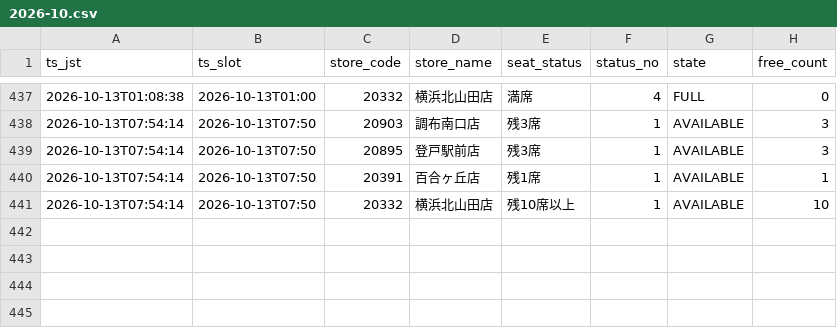
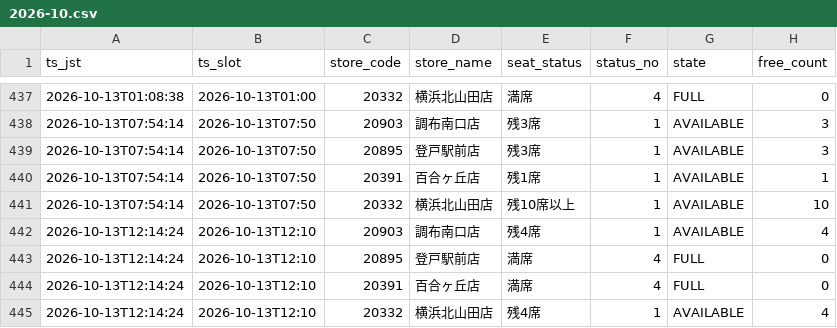
Before and after one commit to masa9231941-svg/kaikatsu-darts-notify, a CSV file: data/log/2026-10.csv, drawn as a sheet; only a part is shown, gaps mark what is left out; the diff names each change by its address in the sheet, - before the commit and + after, or states it on an @@ line.

```diff
--- a/data/log/2026-10.csv
+++ b/data/log/2026-10.csv
+row 442: 2026-10-13T12:14:24 | 2026-10-13T12:10 | 20903 | 調布南口店 | 残4席 | 1 | AVAILABLE | 4
+row 443: 2026-10-13T12:14:24 | 2026-10-13T12:10 | 20895 | 登戸駅前店 | 満席 | 4 | FULL | 0
+row 444: 2026-10-13T12:14:24 | 2026-10-13T12:10 | 20391 | 百合ヶ丘店 | 満席 | 4 | FULL | 0
+row 445: 2026-10-13T12:14:24 | 2026-10-13T12:10 | 20332 | 横浜北山田店 | 残4席 | 1 | AVAILABLE | 4
```
Also changed, not shown: 1 other file.
